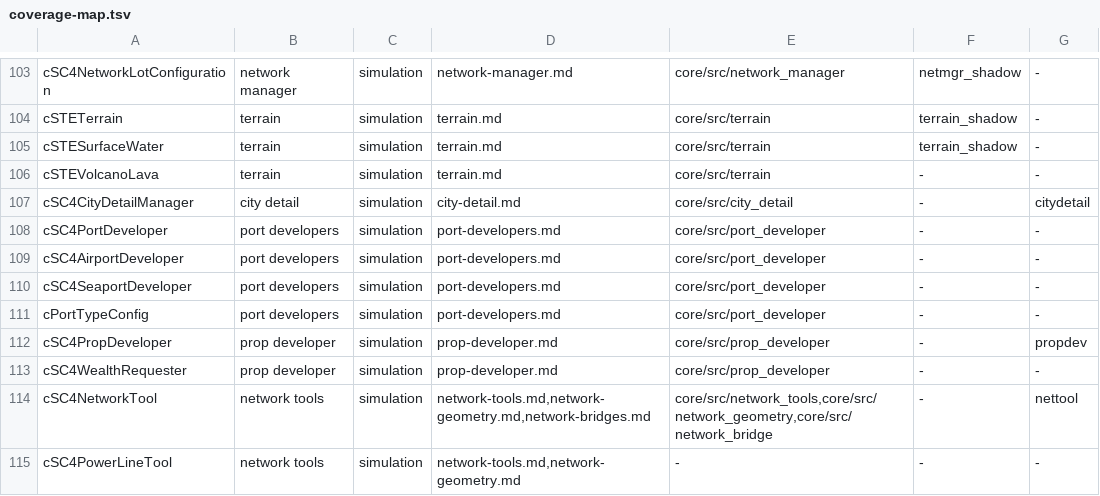
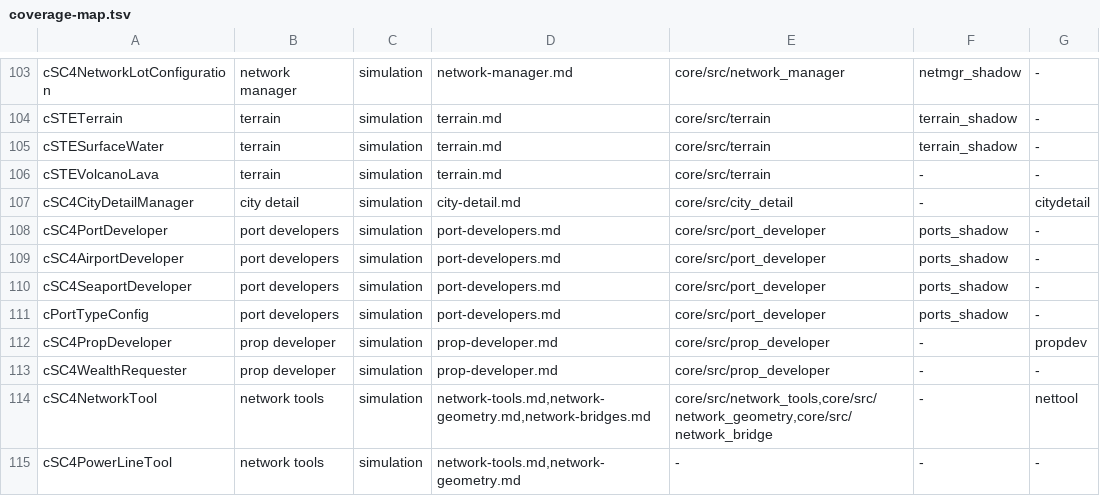
Before and after one commit to LucaSammartino/OpenSC4, a TSV file: tools/coverage-map.tsv, drawn as a sheet; only a part is shown, gaps mark what is left out.

```diff
--- a/tools/coverage-map.tsv
+++ b/tools/coverage-map.tsv
@@ -107,6 +107,6 @@ cSTEVolcanoLava	terrain	simulation	terrain.md	core/src/terrain	-	-
 cSC4CityDetailManager	city detail	simulation	city-detail.md	core/src/city_detail	-	citydetail
-cSC4PortDeveloper	port developers	simulation	port-developers.md	core/src/port_developer	-	-
-cSC4AirportDeveloper	port developers	simulation	port-developers.md	core/src/port_developer	-	-
-cSC4SeaportDeveloper	port developers	simulation	port-developers.md	core/src/port_developer	-	-
-cPortTypeConfig	port developers	simulation	port-developers.md	core/src/port_developer	-	-
+cSC4PortDeveloper	port developers	simulation	port-developers.md	core/src/port_developer	ports_shadow	-
+cSC4AirportDeveloper	port developers	simulation	port-developers.md	core/src/port_developer	ports_shadow	-
+cSC4SeaportDeveloper	port developers	simulation	port-developers.md	core/src/port_developer	ports_shadow	-
+cPortTypeConfig	port developers	simulation	port-developers.md	core/src/port_developer	ports_shadow	-
 cSC4PropDeveloper	prop developer	simulation	prop-developer.md	core/src/prop_developer	-	propdev
```
Also changed, not shown: tools/coverage-shadows.tsv.
